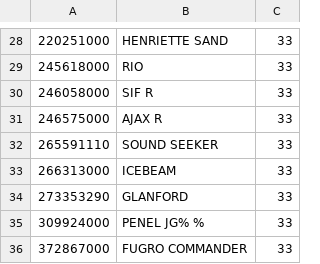
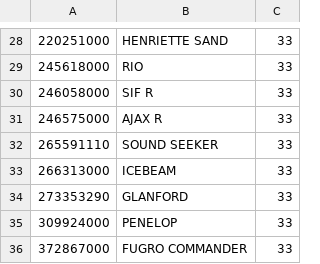
Before and after one commit to sinise/shipplotter, a CSV file: ships2.csv, drawn as a sheet; only a part is shown, gaps mark what is left out.

```diff
--- a/ships2.csv
+++ b/ships2.csv
@@ -34,3 +34,3 @@
 273353290,GLANFORD,33
-309924000,PENEL JG%      %,33
+309924000,PENELOP,33
 372867000,FUGRO COMMANDER,33
```
Also changed, not shown: 4 other files.
